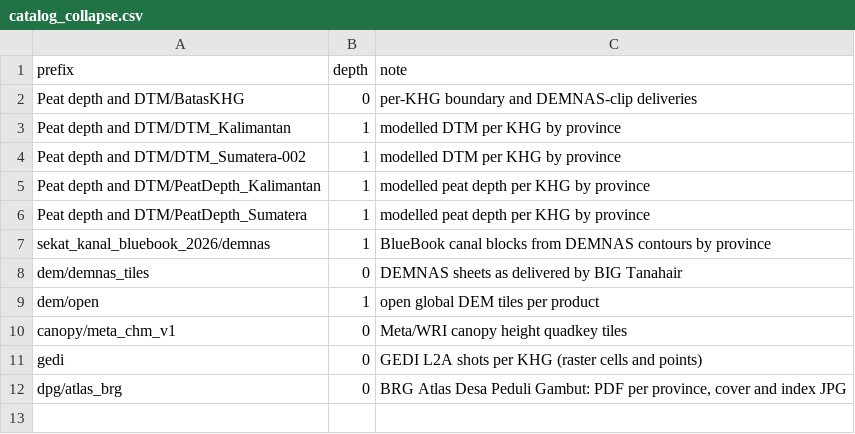
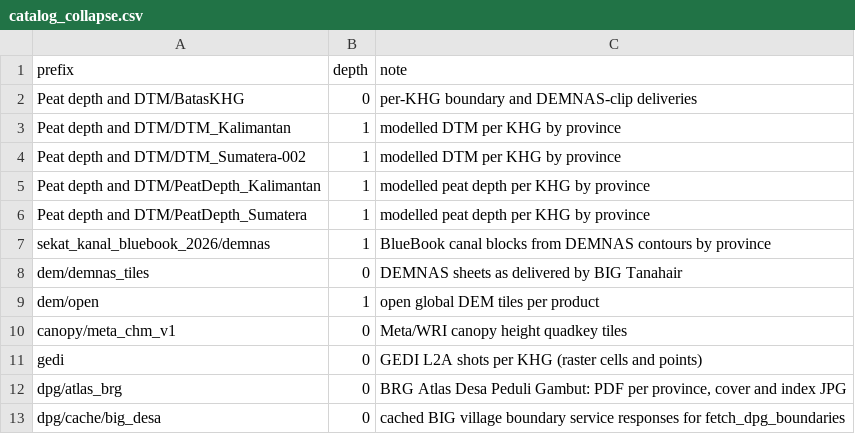
Before and after one commit to Re-Peat-Project/re-peat, a CSV file: sites/catalog_collapse.csv, drawn as a sheet; the diff names each change by its address in the sheet, - before the commit and + after, or states it on an @@ line.

Commit message:
re-peat to run nationwide data

```diff
--- a/sites/catalog_collapse.csv
+++ b/sites/catalog_collapse.csv
+row 13: dpg/cache/big_desa | 0 | cached BIG village boundary service responses for fetch_dpg_boundaries
```
Also changed, not shown: 13 other files.
